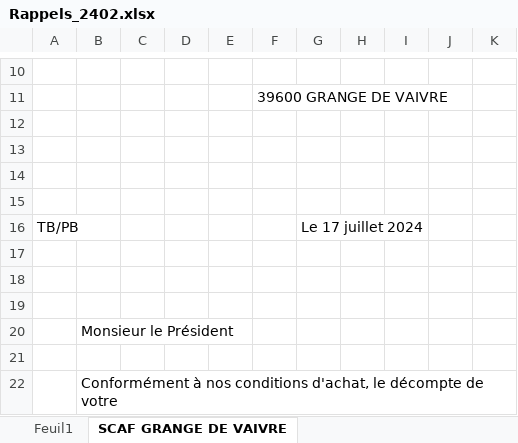
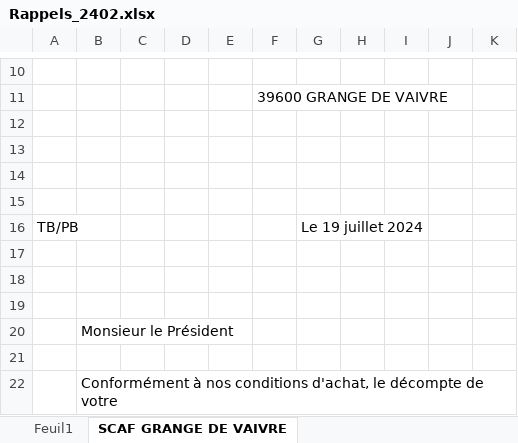
Before and after one commit to SteeveGllt/Gestcom, an Excel workbook: Documents/Rappels/Rappels_2402.xlsx, sheet SCAF GRANGE DE VAIVRE, drawn as a sheet; only a part is shown, gaps mark what is left out; values as stored, in another font and other column widths than the file's, no borders; the diff names each change by its address in the sheet, - before the commit and + after, or states it on an @@ line.

```diff
--- a/Documents/Rappels/Rappels_2402.xlsx (sheet SCAF GRANGE DE VAIVRE)
+++ b/Documents/Rappels/Rappels_2402.xlsx (sheet SCAF GRANGE DE VAIVRE)
-G16: Le 17 juillet 2024
+G16: Le 19 juillet 2024
```
Also changed, not shown: sheet COOP MONTS DE JOUX, sheet SCAF BRESSE JURASSIENNE, sheet SCAF LAVANS VUILLAFANS, sheet SCAF LONGEVELLE-RUSSEY, 3 other files.
